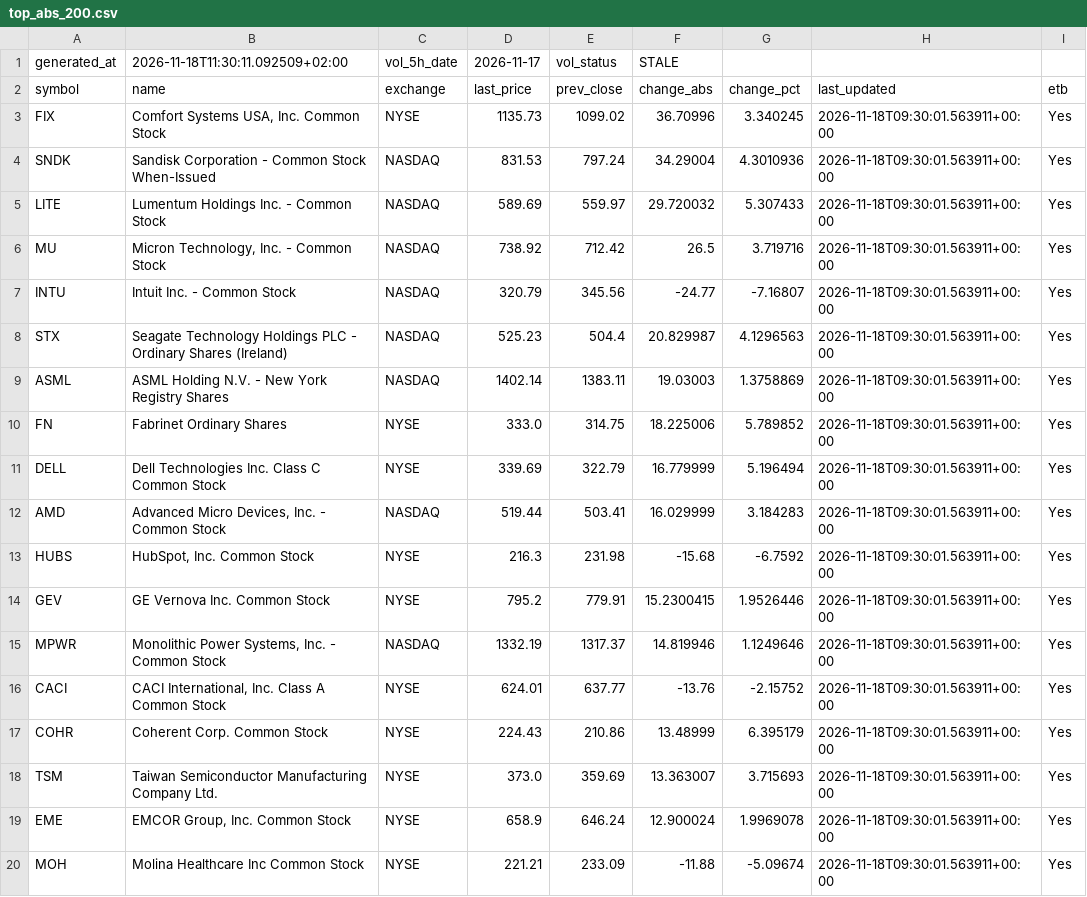
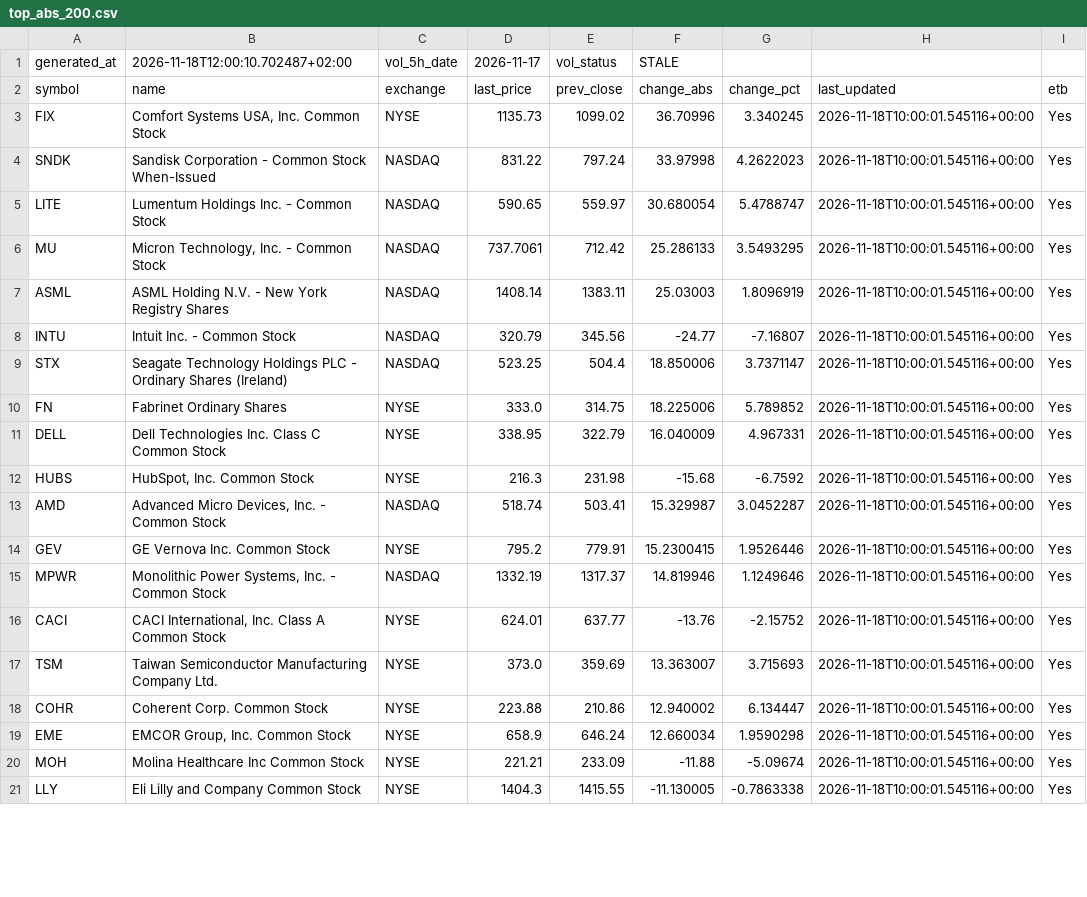
Before and after one commit to alonsadan1970/daily-stocks-data, a CSV file: top_abs_200.csv, drawn as a sheet; only a part is shown; the diff covers the shown part only.

```diff
--- a/top_abs_200.csv
+++ b/top_abs_200.csv
@@ -1,20 +1,21 @@
-generated_at,2026-11-18T11:30:11.092509+02:00,vol_5h_date,2026-11-17,vol_status,STALE
+generated_at,2026-11-18T12:00:10.702487+02:00,vol_5h_date,2026-11-17,vol_status,STALE
 symbol,name,exchange,last_price,prev_close,change_abs,change_pct,last_updated,etb
-FIX,"Comfort Systems USA, Inc. Common Stock",NYSE,1135.73,1099.02,36.70996,3.340245,2026-11-18T09:30:01.563911+00:00,Yes
-SNDK,Sandisk Corporation - Common Stock When-Issued,NASDAQ,831.53,797.24,34.29004,4.3010936,2026-11-18T09:30:01.563911+00:00,Yes
-LITE,Lumentum Holdings Inc. - Common Stock,NASDAQ,589.69,559.97,29.720032,5.307433,2026-11-18T09:30:01.563911+00:00,Yes
-MU,"Micron Technology, Inc. - Common Stock",NASDAQ,738.92,712.42,26.5,3.719716,2026-11-18T09:30:01.563911+00:00,Yes
-INTU,Intuit Inc. - Common Stock,NASDAQ,320.79,345.56,-24.77,-7.16807,2026-11-18T09:30:01.563911+00:00,Yes
-STX,Seagate Technology Holdings PLC - Ordinary Shares (Ireland),NASDAQ,525.23,504.4,20.829987,4.1296563,2026-11-18T09:30:01.563911+00:00,Yes
-ASML,ASML Holding N.V. - New York Registry Shares,NASDAQ,1402.14,1383.11,19.03003,1.3758869,2026-11-18T09:30:01.563911+00:00,Yes
-FN,Fabrinet Ordinary Shares,NYSE,333.0,314.75,18.225006,5.789852,2026-11-18T09:30:01.563911+00:00,Yes
-DELL,Dell Technologies Inc. Class C Common Stock,NYSE,339.69,322.79,16.779999,5.196494,2026-11-18T09:30:01.563911+00:00,Yes
-AMD,"Advanced Micro Devices, Inc. - Common Stock",NASDAQ,519.44,503.41,16.029999,3.184283,2026-11-18T09:30:01.563911+00:00,Yes
-HUBS,"HubSpot, Inc. Common Stock",NYSE,216.3,231.98,-15.68,-6.7592,2026-11-18T09:30:01.563911+00:00,Yes
-GEV,GE Vernova Inc. Common Stock,NYSE,795.2,779.91,15.2300415,1.9526446,2026-11-18T09:30:01.563911+00:00,Yes
-MPWR,"Monolithic Power Systems, Inc. - Common Stock",NASDAQ,1332.19,1317.37,14.819946,1.1249646,2026-11-18T09:30:01.563911+00:00,Yes
-CACI,"CACI International, Inc. Class A Common Stock",NYSE,624.01,637.77,-13.76,-2.15752,2026-11-18T09:30:01.563911+00:00,Yes
-COHR,Coherent Corp. Common Stock,NYSE,224.43,210.86,13.48999,6.395179,2026-11-18T09:30:01.563911+00:00,Yes
-TSM,Taiwan Semiconductor Manufacturing Company Ltd.,NYSE,373.0,359.69,13.363007,3.715693,2026-11-18T09:30:01.563911+00:00,Yes
-EME,"EMCOR Group, Inc. Common Stock",NYSE,658.9,646.24,12.900024,1.9969078,2026-11-18T09:30:01.563911+00:00,Yes
-MOH,Molina Healthcare Inc Common Stock,NYSE,221.21,233.09,-11.88,-5.09674,2026-11-18T09:30:01.563911+00:00,Yes
+FIX,"Comfort Systems USA, Inc. Common Stock",NYSE,1135.73,1099.02,36.70996,3.340245,2026-11-18T10:00:01.545116+00:00,Yes
+SNDK,Sandisk Corporation - Common Stock When-Issued,NASDAQ,831.22,797.24,33.97998,4.2622023,2026-11-18T10:00:01.545116+00:00,Yes
+LITE,Lumentum Holdings Inc. - Common Stock,NASDAQ,590.65,559.97,30.680054,5.4788747,2026-11-18T10:00:01.545116+00:00,Yes
+MU,"Micron Technology, Inc. - Common Stock",NASDAQ,737.7061,712.42,25.286133,3.5493295,2026-11-18T10:00:01.545116+00:00,Yes
+ASML,ASML Holding N.V. - New York Registry Shares,NASDAQ,1408.14,1383.11,25.03003,1.8096919,2026-11-18T10:00:01.545116+00:00,Yes
+INTU,Intuit Inc. - Common Stock,NASDAQ,320.79,345.56,-24.77,-7.16807,2026-11-18T10:00:01.545116+00:00,Yes
+STX,Seagate Technology Holdings PLC - Ordinary Shares (Ireland),NASDAQ,523.25,504.4,18.850006,3.7371147,2026-11-18T10:00:01.545116+00:00,Yes
+FN,Fabrinet Ordinary Shares,NYSE,333.0,314.75,18.225006,5.789852,2026-11-18T10:00:01.545116+00:00,Yes
+DELL,Dell Technologies Inc. Class C Common Stock,NYSE,338.95,322.79,16.040009,4.967331,2026-11-18T10:00:01.545116+00:00,Yes
+HUBS,"HubSpot, Inc. Common Stock",NYSE,216.3,231.98,-15.68,-6.7592,2026-11-18T10:00:01.545116+00:00,Yes
+AMD,"Advanced Micro Devices, Inc. - Common Stock",NASDAQ,518.74,503.41,15.329987,3.0452287,2026-11-18T10:00:01.545116+00:00,Yes
+GEV,GE Vernova Inc. Common Stock,NYSE,795.2,779.91,15.2300415,1.9526446,2026-11-18T10:00:01.545116+00:00,Yes
+MPWR,"Monolithic Power Systems, Inc. - Common Stock",NASDAQ,1332.19,1317.37,14.819946,1.1249646,2026-11-18T10:00:01.545116+00:00,Yes
+CACI,"CACI International, Inc. Class A Common Stock",NYSE,624.01,637.77,-13.76,-2.15752,2026-11-18T10:00:01.545116+00:00,Yes
+TSM,Taiwan Semiconductor Manufacturing Company Ltd.,NYSE,373.0,359.69,13.363007,3.715693,2026-11-18T10:00:01.545116+00:00,Yes
+COHR,Coherent Corp. Common Stock,NYSE,223.88,210.86,12.940002,6.134447,2026-11-18T10:00:01.545116+00:00,Yes
+EME,"EMCOR Group, Inc. Common Stock",NYSE,658.9,646.24,12.660034,1.9590298,2026-11-18T10:00:01.545116+00:00,Yes
+MOH,Molina Healthcare Inc Common Stock,NYSE,221.21,233.09,-11.88,-5.09674,2026-11-18T10:00:01.545116+00:00,Yes
+LLY,Eli Lilly and Company Common Stock,NYSE,1404.3,1415.55,-11.130005,-0.7863338,2026-11-18T10:00:01.545116+00:00,Yes
```
Also changed, not shown: 1 removed row and 4 edited cells elsewhere in this file, top_abs.csv, top_pct.csv.
